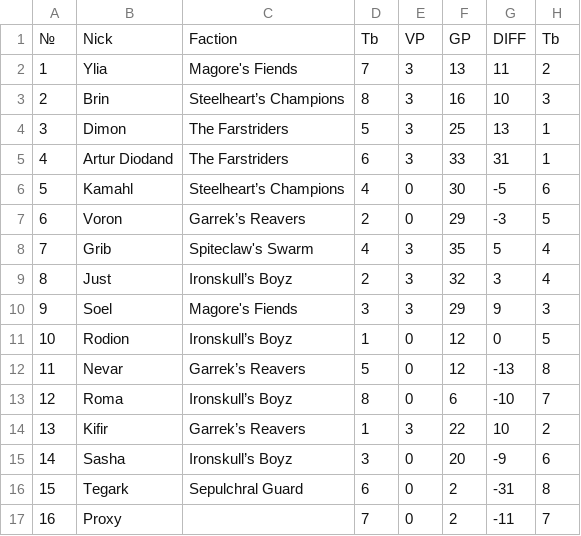
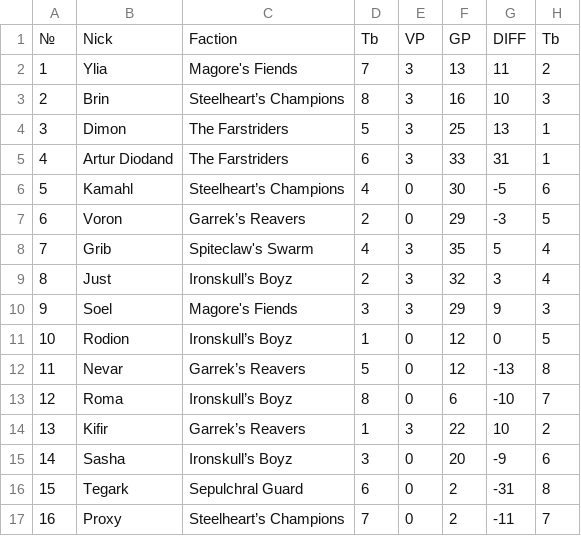
Before and after one commit to pee-kay/russian-wu-rating, a CSV file: tournaments/(2018, 9, 15), 'SPb GT 2018.09.15', 'Arsanar', 'SPb', 'GT'.csv, drawn as a sheet; only a part is shown; the diff names each change by its address in the sheet, - before the commit and + after, or states it on an @@ line.

```diff
--- a/tournaments/(2018, 9, 15), 'SPb GT 2018.09.15', 'Arsanar', 'SPb', 'GT'.csv
+++ b/tournaments/(2018, 9, 15), 'SPb GT 2018.09.15', 'Arsanar', 'SPb', 'GT'.csv
-C17: (empty)
+C17: Steelheart’s Champions
```
Also changed, not shown: tournaments/(2020, 1, 26), 'Yermack birthday cup II', 'Роман Евсеев', 'Msk', 'GT'.csv, 4 other files.
